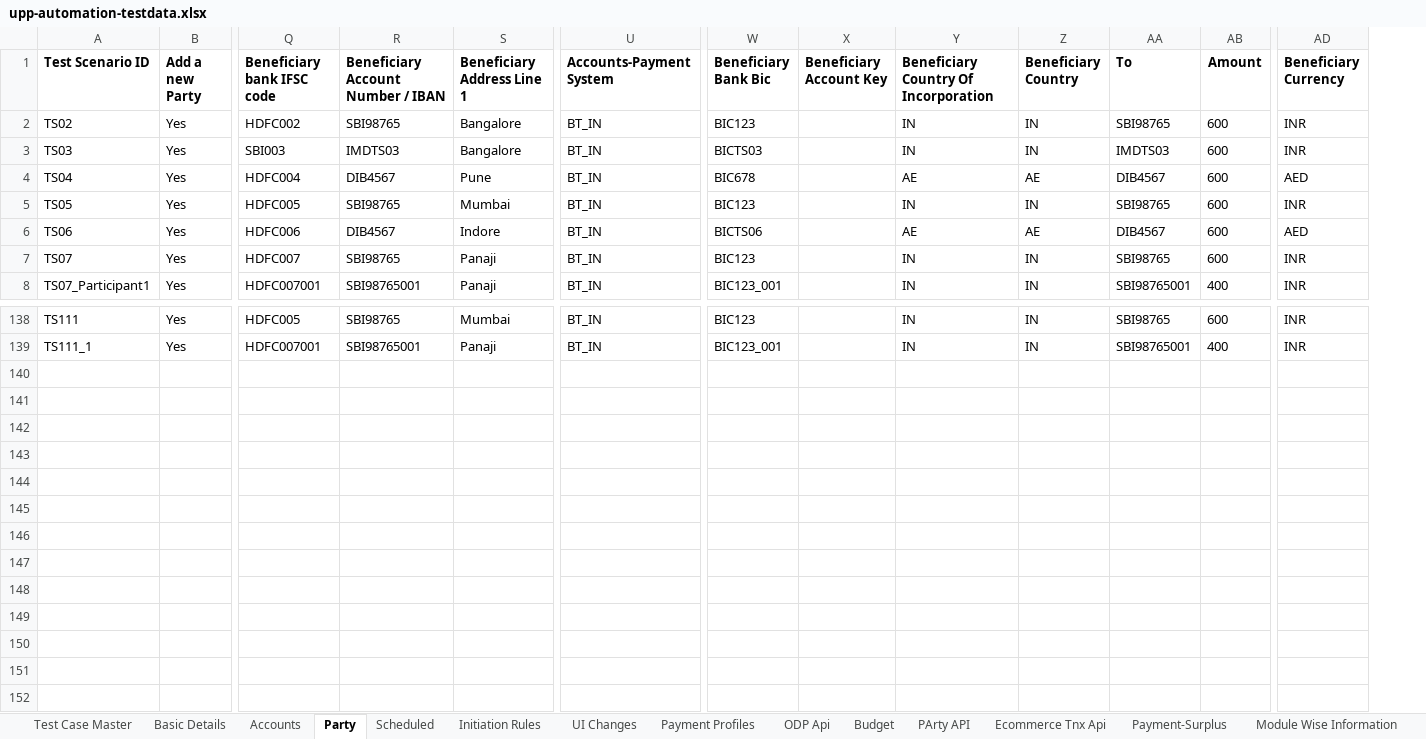
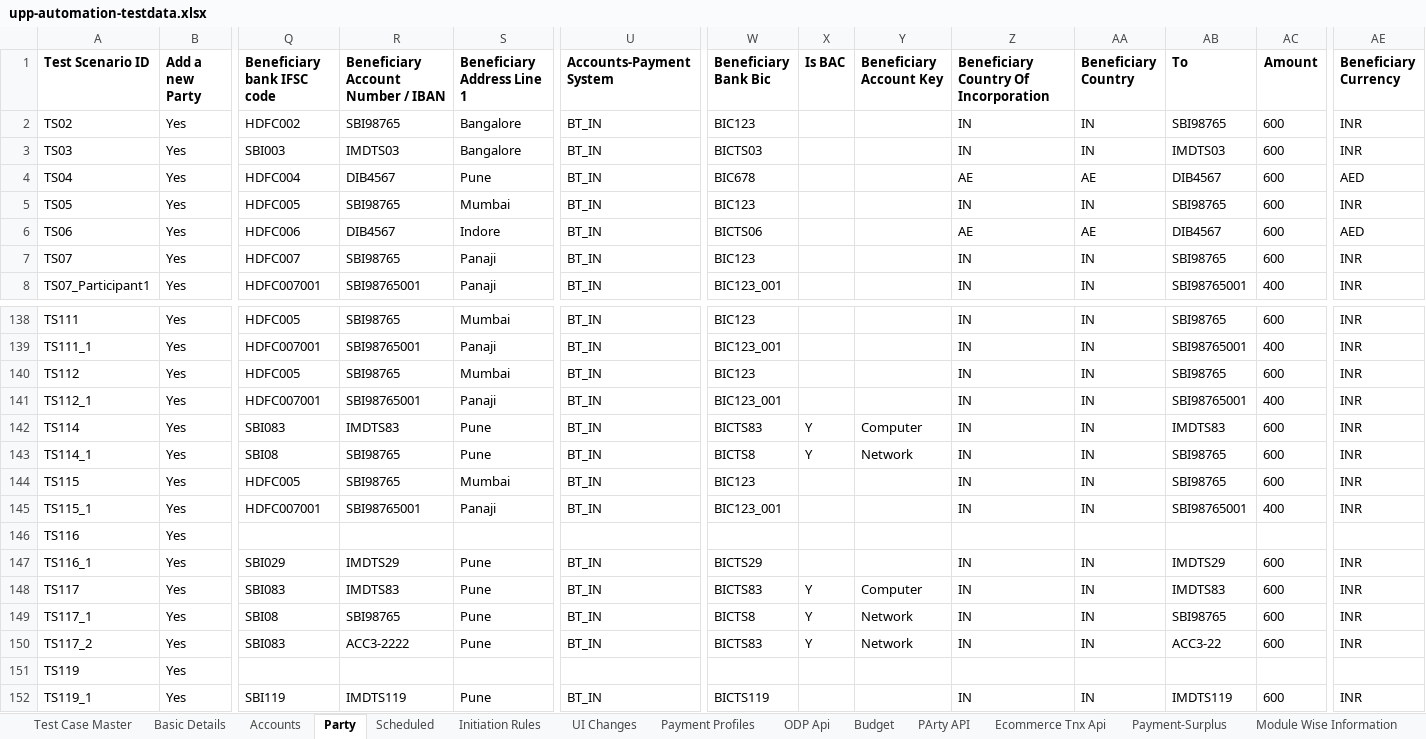
Before and after one commit to deepakdude938/upp, an Excel workbook: src/main/resources/upp-automation-testdata.xlsx, sheet Party, drawn as a sheet; only a part is shown, gaps mark what is left out; values as stored, in another font and other column widths than the file's, no borders; charts and pictures not drawn; rows hold the shown columns only; the diff names each change by its address in the sheet, - before the commit and + after, or states it on an @@ line.

```diff
--- a/src/main/resources/upp-automation-testdata.xlsx (sheet Party)
+++ b/src/main/resources/upp-automation-testdata.xlsx (sheet Party)
+column X (Is BAC), empty
+row 140: TS112 | Yes | HDFC005 | SBI98765 | Mumbai | BT_IN | BIC123 |  |  | IN | IN | SBI98765 | 600 | INR
+row 141: TS112_1 | Yes | HDFC007001 | SBI98765001 | Panaji | BT_IN | BIC123_001 |  |  | IN | IN | SBI98765001 | 400 | INR
+row 142: TS114 | Yes | SBI083 | IMDTS83 | Pune | BT_IN | BICTS83 | Y | Computer | IN | IN | IMDTS83 | 600 | INR
+row 143: TS114_1 | Yes | SBI08 | SBI98765 | Pune | BT_IN | BICTS8 | Y | Network | IN | IN | SBI98765 | 600 | INR
+row 144: TS115 | Yes | HDFC005 | SBI98765 | Mumbai | BT_IN | BIC123 |  |  | IN | IN | SBI98765 | 600 | INR
+row 145: TS115_1 | Yes | HDFC007001 | SBI98765001 | Panaji | BT_IN | BIC123_001 |  |  | IN | IN | SBI98765001 | 400 | INR
+row 146: TS116 | Yes
+row 147: TS116_1 | Yes | SBI029 | IMDTS29 | Pune | BT_IN | BICTS29 |  |  | IN | IN | IMDTS29 | 600 | INR
+row 148: TS117 | Yes | SBI083 | IMDTS83 | Pune | BT_IN | BICTS83 | Y | Computer | IN | IN | IMDTS83 | 600 | INR
+row 149: TS117_1 | Yes | SBI08 | SBI98765 | Pune | BT_IN | BICTS8 | Y | Network | IN | IN | SBI98765 | 600 | INR
+row 150: TS117_2 | Yes | SBI083 | ACC3-2222 | Pune | BT_IN | BICTS83 | Y | Network | IN | IN | ACC3-22 | 600 | INR
+row 151: TS119 | Yes
+row 152: TS119_1 | Yes | SBI119 | IMDTS119 | Pune | BT_IN | BICTS119 |  |  | IN | IN | IMDTS119 | 600 | INR
```
Also changed, not shown: sheet Test Case Master, sheet Basic Details, sheet Parties-Maker, sheet Accounts, sheet API Testcases, sheet ODP Api, 4 more sheets, 13 other files.
